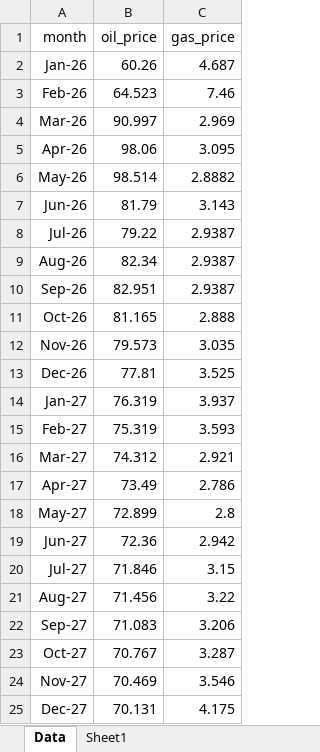
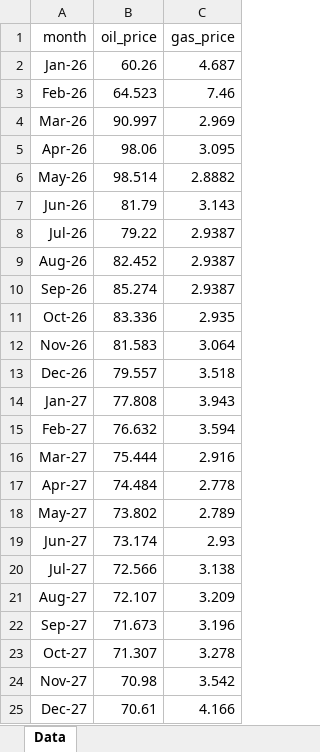
Before and after one commit to mburkegr/Utica-Model-V7, an Excel workbook: price_file_library.xlsx, sheet Data, drawn as a sheet; only a part is shown; values as stored, in another font and other column widths than the file's, no borders; the diff covers the shown part only; the diff names each change by its address in the sheet, - before the commit and + after, or states it on an @@ line.

```diff
--- a/price_file_library.xlsx (sheet Data)
+++ b/price_file_library.xlsx (sheet Data)
-sheet tab: Sheet1
-B9 (oil_price): 82.34
+B9 (oil_price): 82.452
-B10 (oil_price): 82.951
+B10 (oil_price): 85.274
-B11 (oil_price): 81.165
+B11 (oil_price): 83.336
-C11 (gas_price): 2.888
+C11 (gas_price): 2.935
-B12 (oil_price): 79.573
+B12 (oil_price): 81.583
-C12 (gas_price): 3.035
+C12 (gas_price): 3.064
-B13 (oil_price): 77.81
+B13 (oil_price): 79.557
-C13 (gas_price): 3.525
+C13 (gas_price): 3.518
-B14 (oil_price): 76.319
+B14 (oil_price): 77.808
-C14 (gas_price): 3.937
+C14 (gas_price): 3.943
-B15 (oil_price): 75.319
+B15 (oil_price): 76.632
-C15 (gas_price): 3.593
+C15 (gas_price): 3.594
-B16 (oil_price): 74.312
+B16 (oil_price): 75.444
-C16 (gas_price): 2.921
+C16 (gas_price): 2.916
-B17 (oil_price): 73.49
+B17 (oil_price): 74.484
-C17 (gas_price): 2.786
+C17 (gas_price): 2.778
-B18 (oil_price): 72.899
+B18 (oil_price): 73.802
-C18 (gas_price): 2.8
+C18 (gas_price): 2.789
-B19 (oil_price): 72.36
+B19 (oil_price): 73.174
-C19 (gas_price): 2.942
+C19 (gas_price): 2.93
-B20 (oil_price): 71.846
+B20 (oil_price): 72.566
-C20 (gas_price): 3.15
+C20 (gas_price): 3.138
-B21 (oil_price): 71.456
+B21 (oil_price): 72.107
-C21 (gas_price): 3.22
+C21 (gas_price): 3.209
-B22 (oil_price): 71.083
+B22 (oil_price): 71.673
-C22 (gas_price): 3.206
+C22 (gas_price): 3.196
-B23 (oil_price): 70.767
+B23 (oil_price): 71.307
-C23 (gas_price): 3.287
+C23 (gas_price): 3.278
-B24 (oil_price): 70.469
+B24 (oil_price): 70.98
-C24 (gas_price): 3.546
+C24 (gas_price): 3.542
-B25 (oil_price): 70.131
+B25 (oil_price): 70.61
-C25 (gas_price): 4.175
+C25 (gas_price): 4.166
```
Also changed, not shown: 63 edited cells elsewhere in this sheet.
